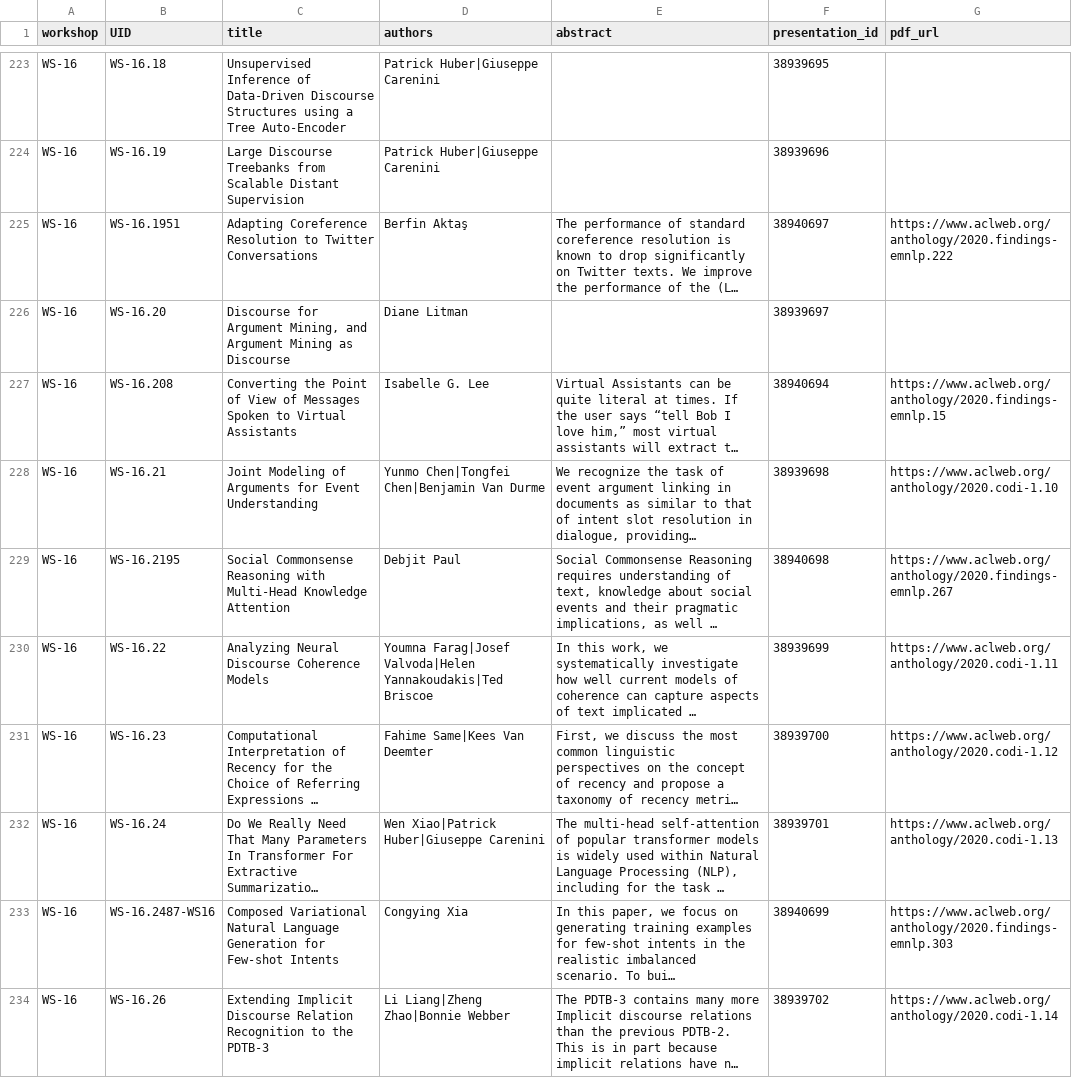
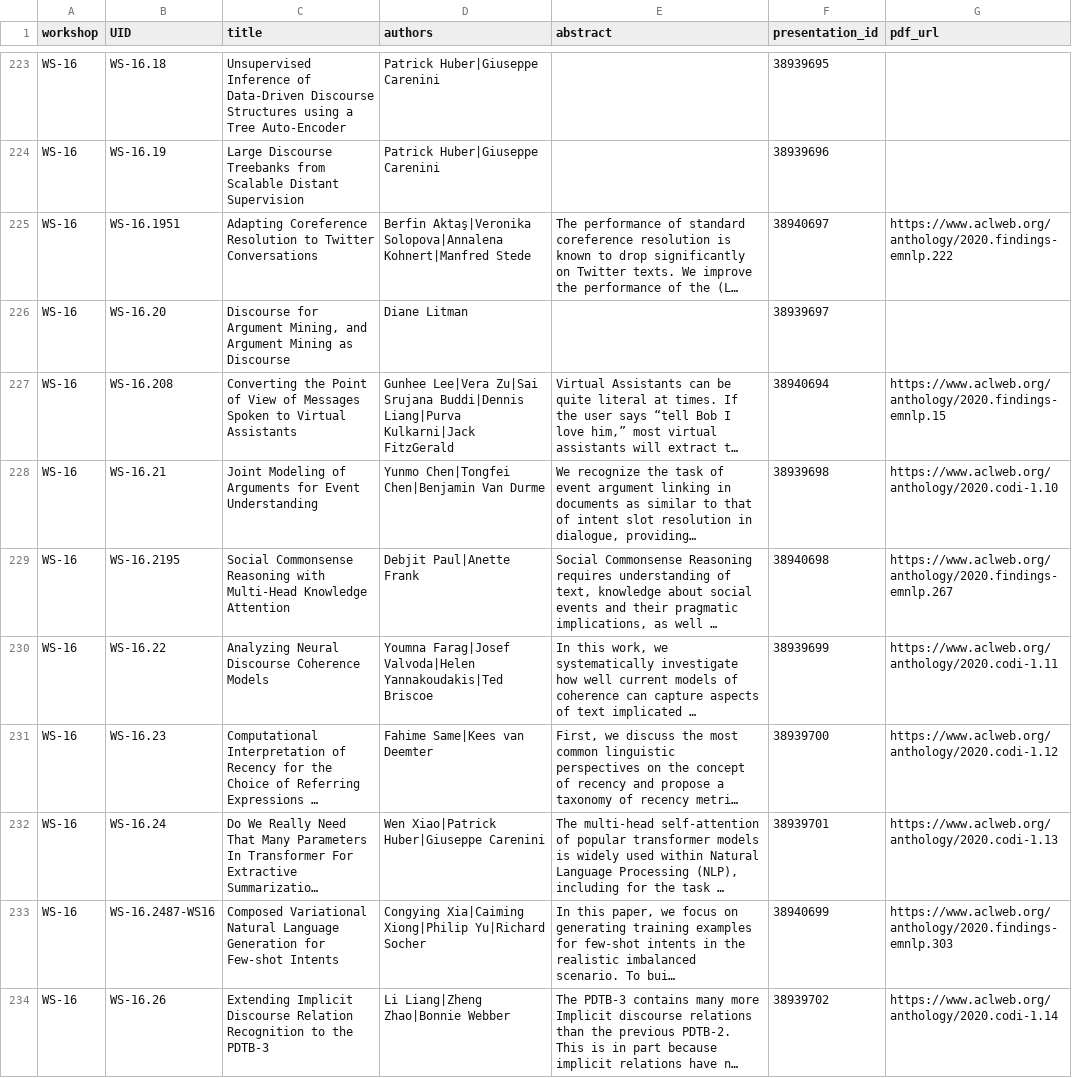
Before and after one commit to acl-org/emnlp-2020-virtual-conference, a CSV file: sitedata/workshop_papers.csv, drawn as a sheet; only a part is shown, gaps mark what is left out; long unchanged cells end in …; the diff covers the shown part only; the diff names each change by its address in the sheet, - before the commit and + after, or states it on an @@ line.

```diff
--- a/sitedata/workshop_papers.csv
+++ b/sitedata/workshop_papers.csv
-D225 (authors): Berfin Aktaş
+D225 (authors): Berfin Aktaş|Veronika Solopova|Annalena Kohnert|Manfred Stede
-D227 (authors): Isabelle G. Lee
+D227 (authors): Gunhee Lee|Vera Zu|Sai Srujana Buddi|Dennis Liang|Purva Kulkarni|Jack FitzGerald
-D229 (authors): Debjit Paul
+D229 (authors): Debjit Paul|Anette Frank
-D231 (authors): Fahime Same|Kees Van Deemter
+D231 (authors): Fahime Same|Kees van Deemter
-D233 (authors): Congying Xia
+D233 (authors): Congying Xia|Caiming Xiong|Philip Yu|Richard Socher
```
Also changed, not shown: 114 edited cells elsewhere in this file, 1 other file.
